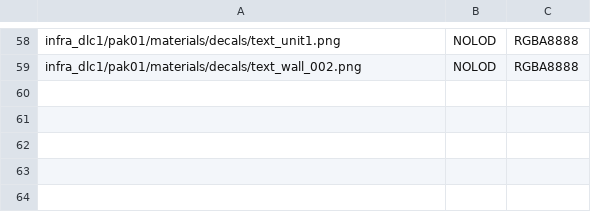
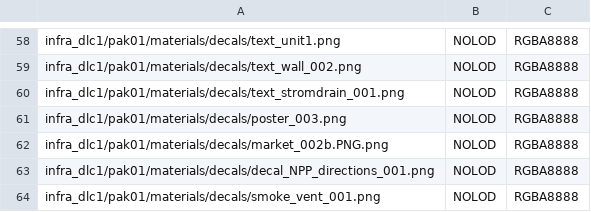
Before and after one commit to deseven/INFRA-ru, a CSV file: vtf-definitions.csv, drawn as a sheet; only a part is shown, gaps mark what is left out.

Commit message:
updated vtf definitions

```diff
--- a/vtf-definitions.csv
+++ b/vtf-definitions.csv
@@ -59 +59,6 @@ infra_dlc1/pak01/materials/decals/text_unit1.png,NOLOD,RGBA8888
 infra_dlc1/pak01/materials/decals/text_wall_002.png,NOLOD,RGBA8888
+infra_dlc1/pak01/materials/decals/text_stromdrain_001.png,NOLOD,RGBA8888
+infra_dlc1/pak01/materials/decals/poster_003.png,NOLOD,RGBA8888
+infra_dlc1/pak01/materials/decals/market_002b.PNG.png,NOLOD,RGBA8888
+infra_dlc1/pak01/materials/decals/decal_NPP_directions_001.png,NOLOD,RGBA8888
+infra_dlc1/pak01/materials/decals/smoke_vent_001.png,NOLOD,RGBA8888
```
